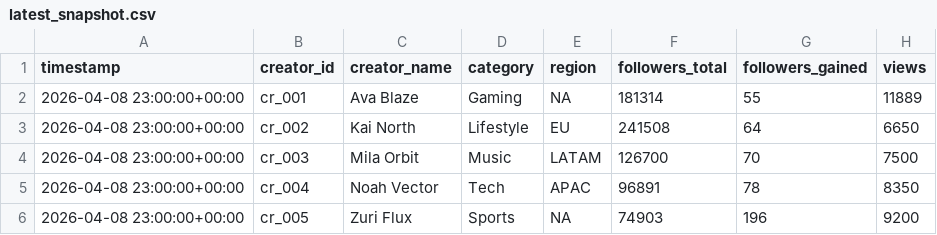
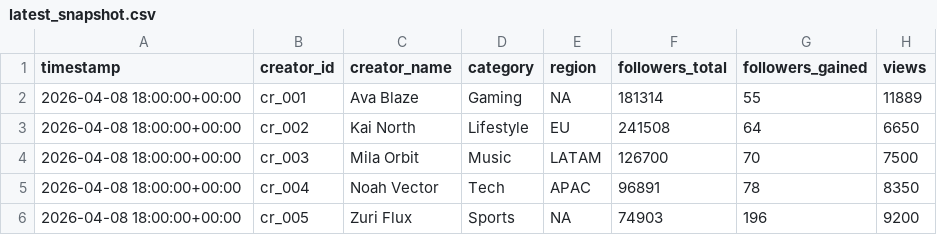
Before and after one commit to villalbajuan-maker/creator-intelligence-layer, a CSV file: data/processed/latest_snapshot.csv, drawn as a sheet; only a part is shown; the diff names each change by its address in the sheet, - before the commit and + after, or states it on an @@ line.

```diff
--- a/data/processed/latest_snapshot.csv
+++ b/data/processed/latest_snapshot.csv
-A2:A6 (timestamp): 2026-04-08 23:00:00+00:00
+A2:A6 (timestamp): 2026-04-08 18:00:00+00:00
```
Also changed, not shown: data/processed/unified_metrics.csv, 6 other files.
